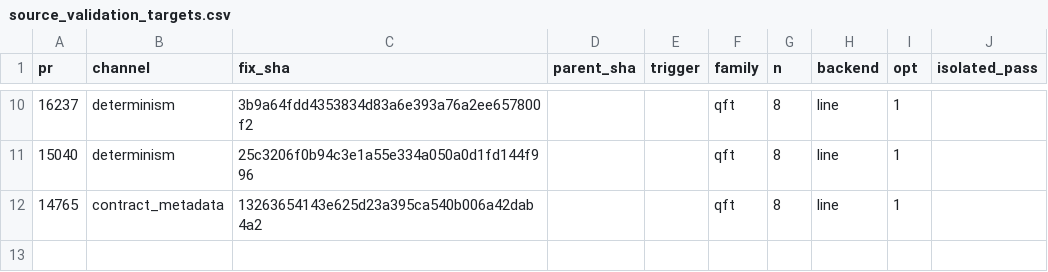
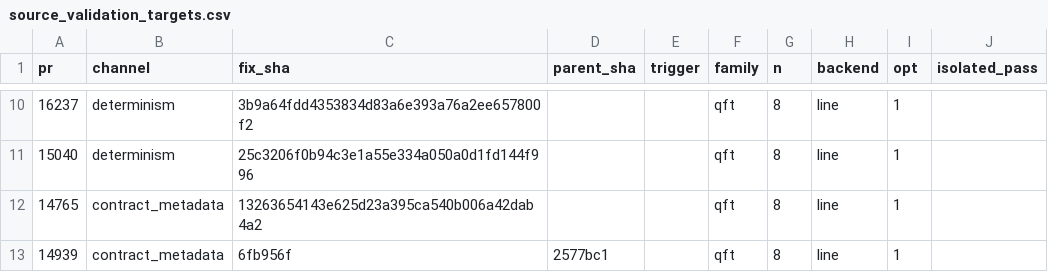
Before and after one commit to furqan-nr/quantum-observability, a CSV file: data/mining_validation/source_validation_targets.csv, drawn as a sheet; only a part is shown, gaps mark what is left out.

```diff
--- a/data/mining_validation/source_validation_targets.csv
+++ b/data/mining_validation/source_validation_targets.csv
@@ -12 +12,2 @@ pr,channel,fix_sha,parent_sha,trigger,family,n,backend,opt,isolated_pass
 14765,contract_metadata,13263654143e625d23a395ca540b006a42dab4a2,,,qft,8,line,1,
+14939,contract_metadata,6fb956f,2577bc1,,qft,8,line,1,
```
Also changed, not shown: data/events/events.csv, 10 other files.
